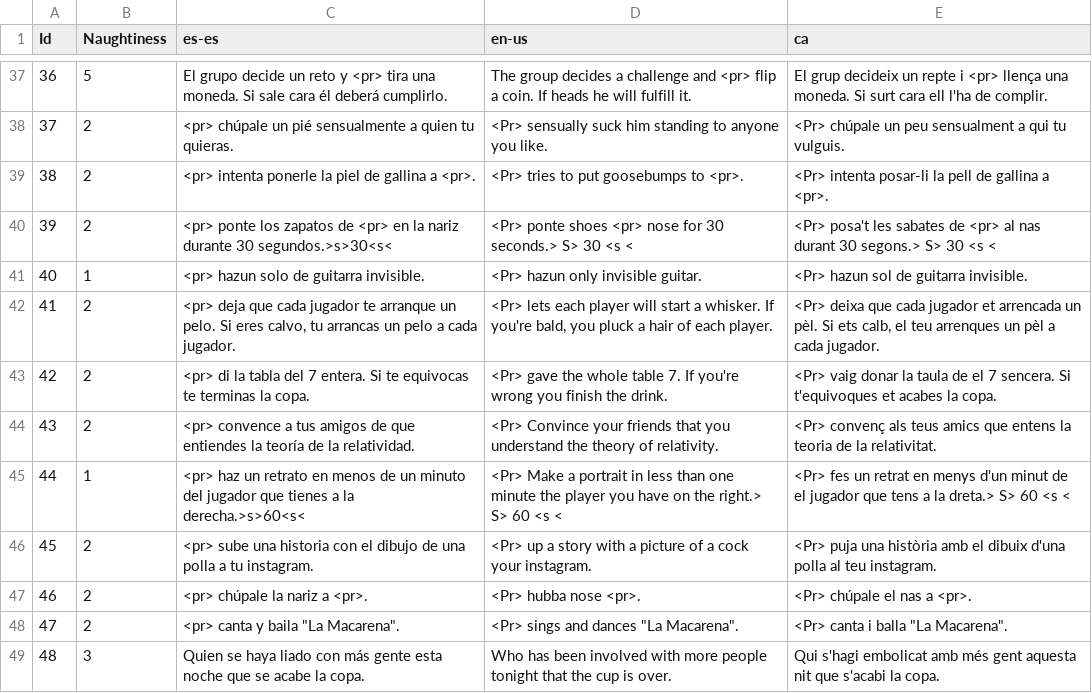
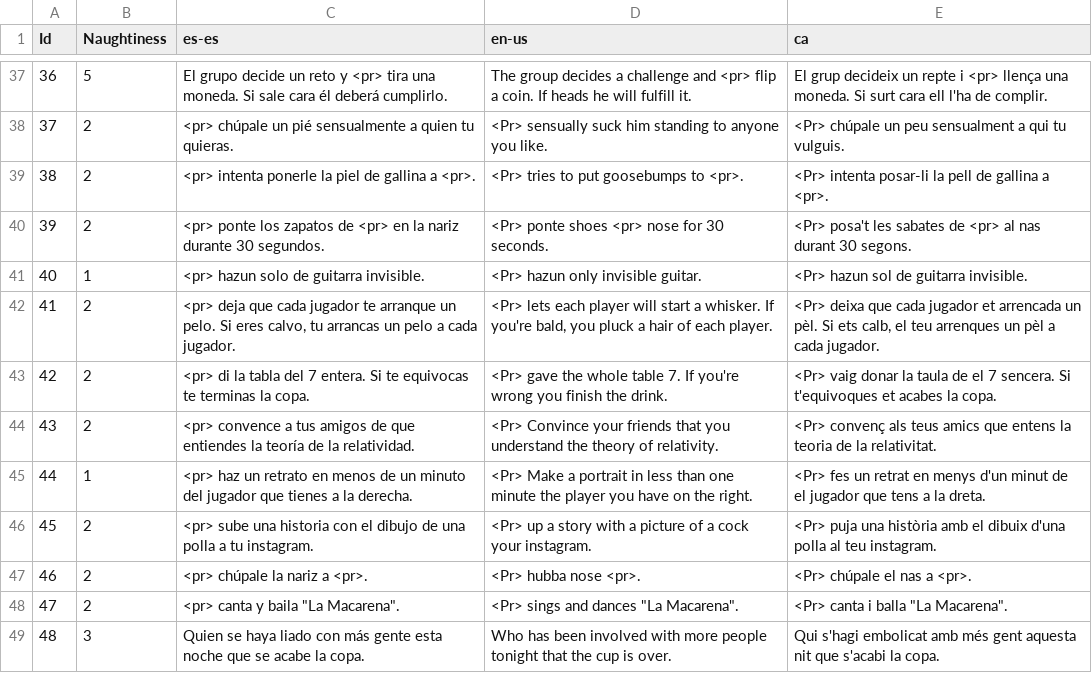
Before and after one commit to guplem/DrinkAndPlay, a CSV file: DrinkAndPlay/Assets/_General/Resources/RandomChallenges.csv, drawn as a sheet; only a part is shown, gaps mark what is left out.

```diff
--- a/DrinkAndPlay/Assets/_General/Resources/RandomChallenges.csv
+++ b/DrinkAndPlay/Assets/_General/Resources/RandomChallenges.csv
@@ -39,3 +39,3 @@ Id,Naughtiness,es-es,en-us,ca
 38,2,<pr> intenta ponerle la piel de gallina a <pr>.,<Pr> tries to put goosebumps to <pr>.,<Pr> intenta posar-li la pell de gallina a <pr>.
-39,2,<pr> ponte los zapatos de <pr> en la nariz durante 30 segundos.>s>30<s<,<Pr> ponte shoes <pr> nose for 30 seconds.> S> 30 <s <,<Pr> posa't les sabates de <pr> al nas durant 30 segons.> S> 30 <s <
+39,2,<pr> ponte los zapatos de <pr> en la nariz durante 30 segundos.,<Pr> ponte shoes <pr> nose for 30 seconds.,<Pr> posa't les sabates de <pr> al nas durant 30 segons.
 40,1,<pr> hazun solo de guitarra invisible.,<Pr> hazun only invisible guitar.,<Pr> hazun sol de guitarra invisible.
@@ -44,3 +44,3 @@ Id,Naughtiness,es-es,en-us,ca
 43,2,<pr> convence a tus amigos de que entiendes la teoría de la relatividad.,<Pr> Convince your friends that you understand the theory of relativity.,<Pr> convenç als teus amics que entens la teoria de la relativitat.
-44,1,<pr> haz un retrato en menos de un minuto del jugador que tienes a la derecha.>s>60<s<,<Pr> Make a portrait in less than one minute the player you have on the right.> S> 60 <s <,<Pr> fes un retrat en menys d'un minut de el jugador que tens a la dreta.> S> 60 <s <
+44,1,<pr> haz un retrato en menos de un minuto del jugador que tienes a la derecha.,<Pr> Make a portrait in less than one minute the player you have on the right.,<Pr> fes un retrat en menys d'un minut de el jugador que tens a la dreta.
 45,2,<pr> sube una historia con el dibujo de una polla a tu instagram.,<Pr> up a story with a picture of a cock your instagram.,<Pr> puja una història amb el dibuix d'una polla al teu instagram.
```
Also changed, not shown: DrinkAndPlay/Assets/_General/Resources/NeverHaveIEver.csv, 2 other files.
